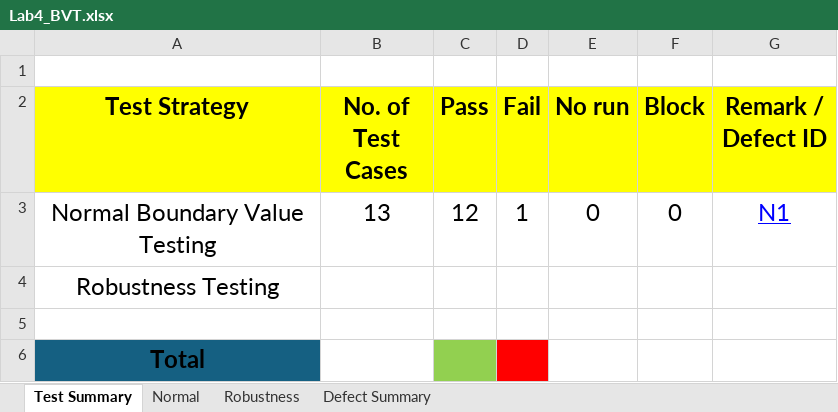
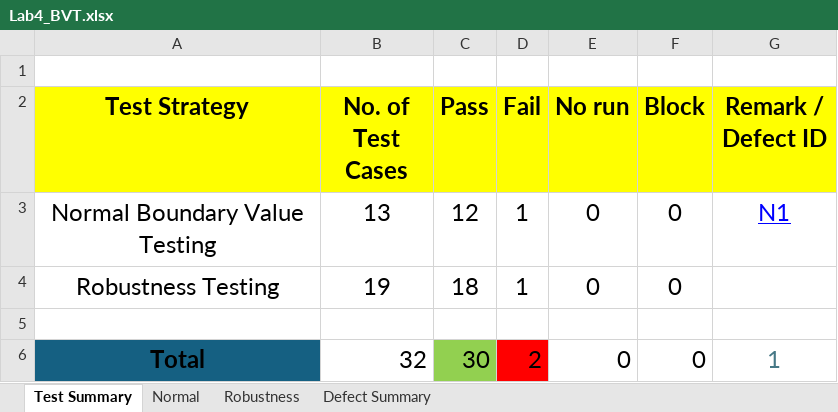
Before and after one commit to PavaritPramual/SQA-Lab04-BVT, an Excel workbook: Lab4_BVT.xlsx, sheet Test Summary, drawn as a sheet; values as stored, in another font and other column widths than the file's, no borders; charts and pictures not drawn; removed rows and columns are numbered as before the commit, all else as after; the diff names each change by its address in the sheet, - before the commit and + after, or states it on an @@ line.

Commit message:
feat: complete Lab 4.2 Robustness Testing

```diff
--- a/Lab4_BVT.xlsx (sheet Test Summary)
+++ b/Lab4_BVT.xlsx (sheet Test Summary)
-row 4: Robustness Testing
+row 4: Robustness Testing | 19 | 18 | 1 | 0 | 0
-row 6: Total
+row 6: Total | 32 | 30 | 2 | 0 | 0 | 1
```
Also changed, not shown: sheet Robustness, 11 other files.
